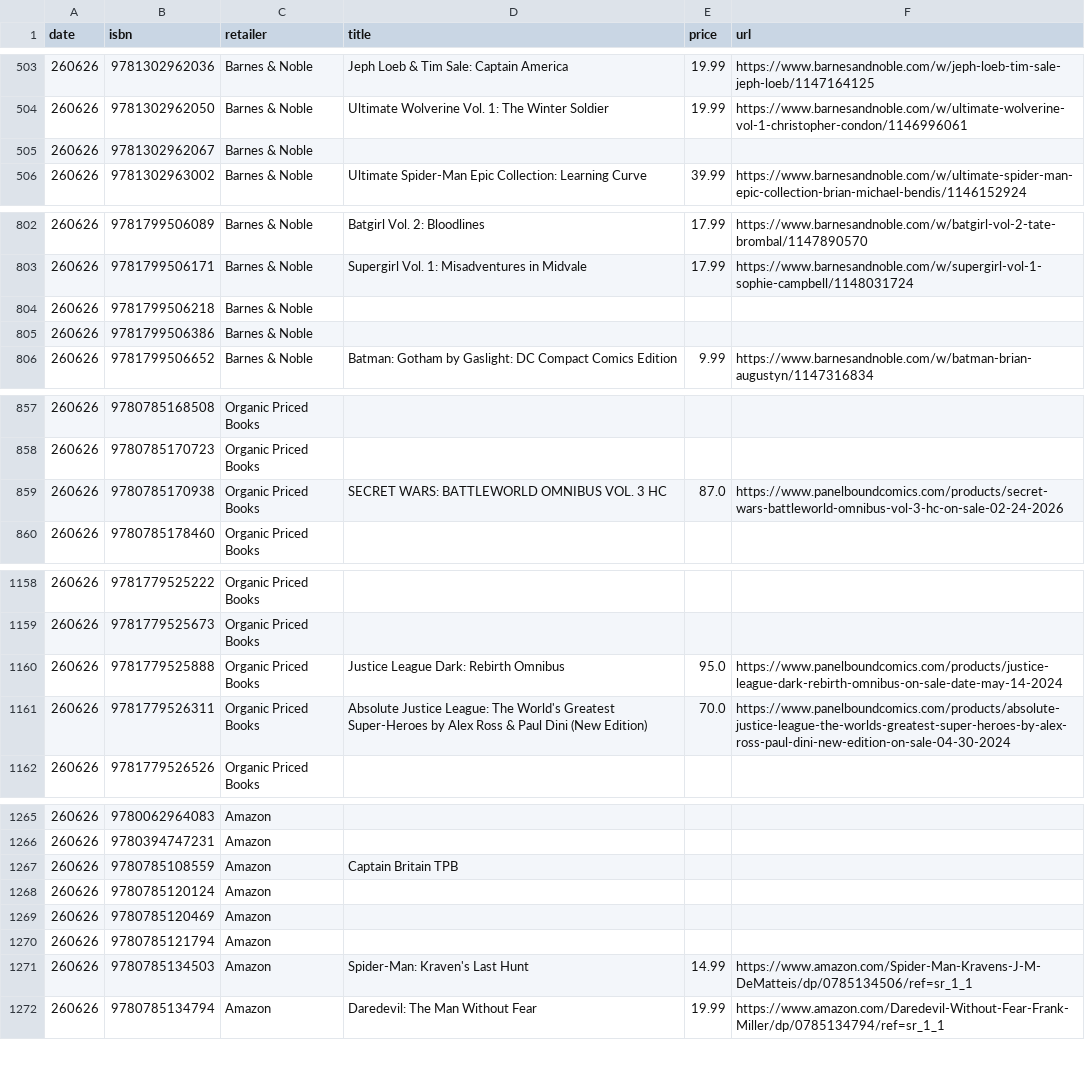
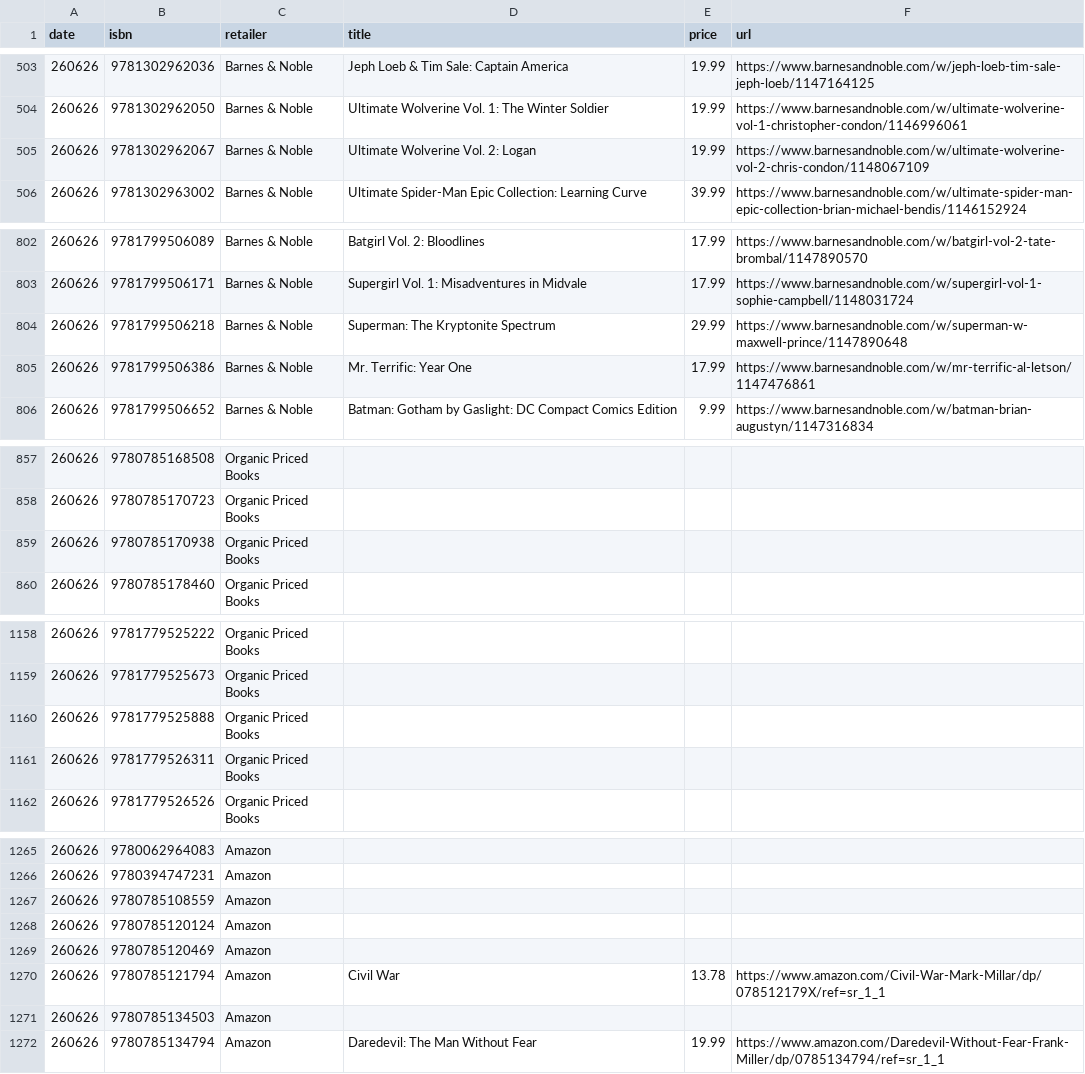
Before and after one commit to grayespinoza/graphic-novel-price-database, a CSV file: prices/prices_260626.csv, drawn as a sheet; only a part is shown, gaps mark what is left out; the diff covers the shown part only.

```diff
--- a/prices/prices_260626.csv
+++ b/prices/prices_260626.csv
@@ -504,3 +504,3 @@ date,isbn,retailer,title,price,url
 260626,9781302962050,Barnes & Noble,Ultimate Wolverine Vol. 1: The Winter Soldier,19.99,https://www.barnesandnoble.com/w/ultimate-wolverine-vol-1-christopher-condon/1146996061
-260626,9781302962067,Barnes & Noble,,,
+260626,9781302962067,Barnes & Noble,Ultimate Wolverine Vol. 2: Logan,19.99,https://www.barnesandnoble.com/w/ultimate-wolverine-vol-2-chris-condon/1148067109
 260626,9781302963002,Barnes & Noble,Ultimate Spider-Man Epic Collection: Learning Curve,39.99,https://www.barnesandnoble.com/w/ultimate-spider-man-epic-collection-brian-michael-bendis/1146152924
@@ -803,4 +803,4 @@ date,isbn,retailer,title,price,url
 260626,9781799506171,Barnes & Noble,Supergirl Vol. 1: Misadventures in Midvale,17.99,https://www.barnesandnoble.com/w/supergirl-vol-1-sophie-campbell/1148031724
-260626,9781799506218,Barnes & Noble,,,
-260626,9781799506386,Barnes & Noble,,,
+260626,9781799506218,Barnes & Noble,Superman: The Kryptonite Spectrum,29.99,https://www.barnesandnoble.com/w/superman-w-maxwell-prince/1147890648
+260626,9781799506386,Barnes & Noble,Mr. Terrific: Year One,17.99,https://www.barnesandnoble.com/w/mr-terrific-al-letson/1147476861
 260626,9781799506652,Barnes & Noble,Batman: Gotham by Gaslight: DC Compact Comics Edition,9.99,https://www.barnesandnoble.com/w/batman-brian-augustyn/1147316834
@@ -858,3 +858,3 @@ date,isbn,retailer,title,price,url
 260626,9780785170723,Organic Priced Books,,,
-260626,9780785170938,Organic Priced Books,SECRET WARS: BATTLEWORLD OMNIBUS VOL. 3 HC,87.0,https://www.panelboundcomics.com/products/secret-wars-battleworld-omnibus-vol-3-hc-on-sale-02-24-2026
+260626,9780785170938,Organic Priced Books,,,
 260626,9780785178460,Organic Priced Books,,,
@@ -1159,4 +1159,4 @@ date,isbn,retailer,title,price,url
 260626,9781779525673,Organic Priced Books,,,
-260626,9781779525888,Organic Priced Books,Justice League Dark: Rebirth Omnibus,95.0,https://www.panelboundcomics.com/products/justice-league-dark-rebirth-omnibus-on-sale-date-may-14-2024
-260626,9781779526311,Organic Priced Books,Absolute Justice League: The World's Greatest Super-Heroes by Alex Ross & Paul Dini (New Edition),70.0,https://www.panelboundcomics.com/products/absolute-justice-league-the-worlds-greatest-super-heroes-by-alex-ross-paul-dini-new-edition-on-sale-04-30-2024
+260626,9781779525888,Organic Priced Books,,,
+260626,9781779526311,Organic Priced Books,,,
 260626,9781779526526,Organic Priced Books,,,
@@ -1266,7 +1266,7 @@ date,isbn,retailer,title,price,url
 260626,9780394747231,Amazon,,,
-260626,9780785108559,Amazon,Captain Britain TPB,,
+260626,9780785108559,Amazon,,,
 260626,9780785120124,Amazon,,,
 260626,9780785120469,Amazon,,,
-260626,9780785121794,Amazon,,,
-260626,9780785134503,Amazon,Spider-Man: Kraven's Last Hunt,14.99,https://www.amazon.com/Spider-Man-Kravens-J-M-DeMatteis/dp/0785134506/ref=sr_1_1
+260626,9780785121794,Amazon,Civil War,13.78,https://www.amazon.com/Civil-War-Mark-Millar/dp/078512179X/ref=sr_1_1
+260626,9780785134503,Amazon,,,
 260626,9780785134794,Amazon,Daredevil: The Man Without Fear,19.99,https://www.amazon.com/Daredevil-Without-Fear-Frank-Miller/dp/0785134794/ref=sr_1_1
```
Also changed, not shown: 24 edited cells elsewhere in this file.
